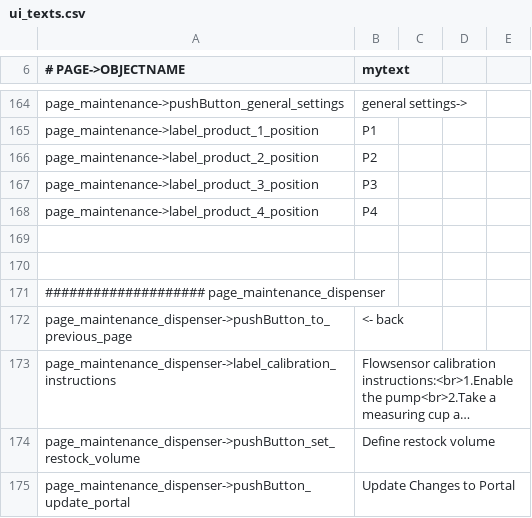
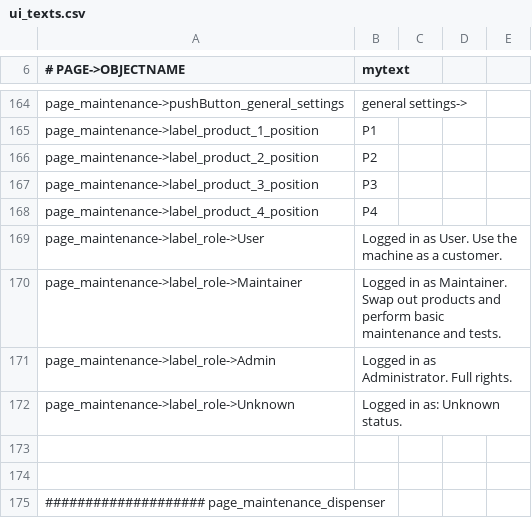
Before and after one commit to opensoapstand/station_computer, a CSV file: ui/references/templates/default/ui_texts.csv, drawn as a sheet; only a part is shown, gaps mark what is left out; the shorter side is filled out with more unchanged rows; long unchanged cells end in …; the diff names each change by its address in the sheet, - before the commit and + after, or states it on an @@ line.

Commit message:
Add user role to maintenance

```diff
--- a/ui/references/templates/default/ui_texts.csv
+++ b/ui/references/templates/default/ui_texts.csv
+row 169: page_maintenance->label_role->User | Logged in as User. Use the machine as a customer.
+row 170: page_maintenance->label_role->Maintainer | Logged in as Maintainer. Swap out products and perform basic maintenance and tests.
+row 171: page_maintenance->label_role->Admin | Logged in as Administrator. Full rights.
+row 172: page_maintenance->label_role->Unknown | Logged in as: Unknown status.
```
Also changed, not shown: 3 other files.
